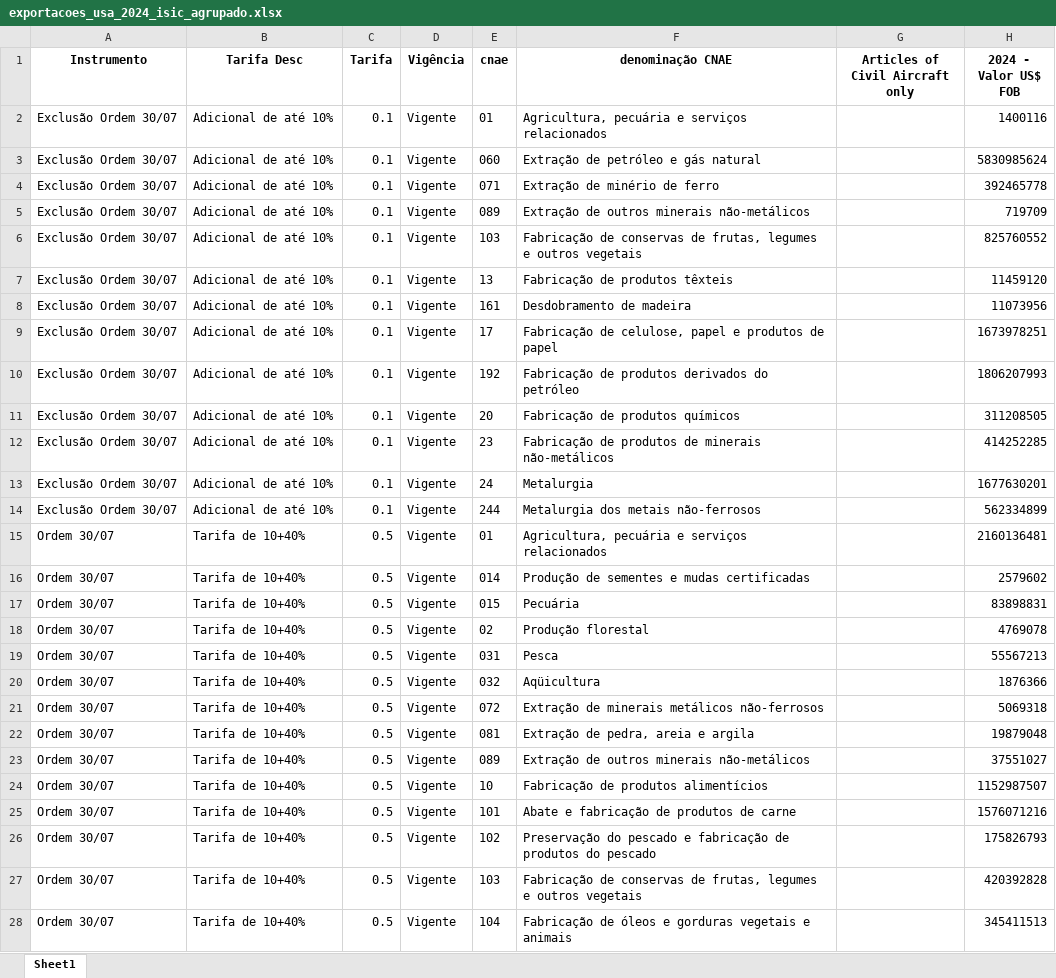
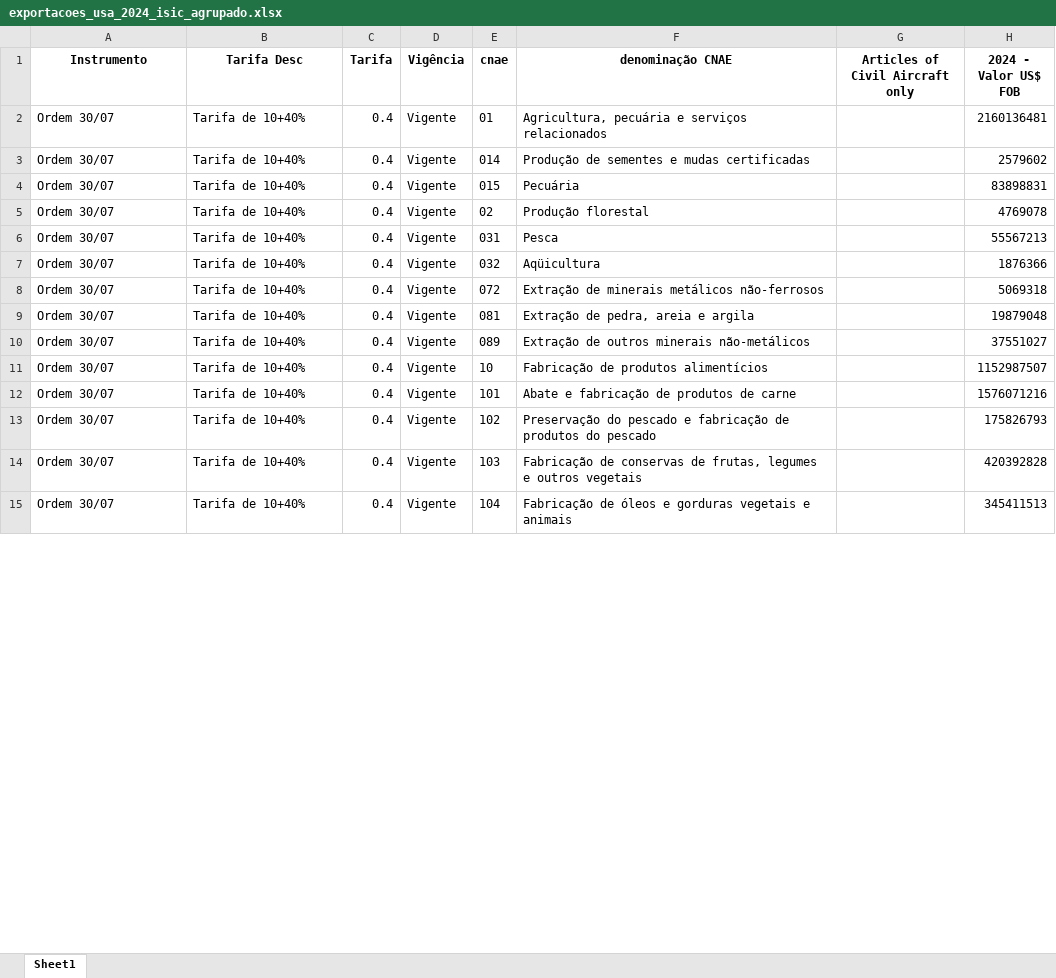
Before and after one commit to amiltonmendes/analise_insumo_produto, an Excel workbook: Outputs/final/exportacoes_usa_2024_isic_agrupado.xlsx, sheet Sheet1, drawn as a sheet; only a part is shown; values as stored, in another font and other column widths than the file's, no borders; removed rows and columns are numbered as before the commit, all else as after; the diff covers the shown part only; the diff names each change by its address in the sheet, - before the commit and + after, or states it on an @@ line.

```diff
--- a/Outputs/final/exportacoes_usa_2024_isic_agrupado.xlsx (sheet Sheet1)
+++ b/Outputs/final/exportacoes_usa_2024_isic_agrupado.xlsx (sheet Sheet1)
-row 2: Exclusão Ordem 30/07 | Adicional de até 10% | 0.1 | Vigente | 01 | Agricultura, pecuária e serviços relacionados |  | 1400116
-row 3: Exclusão Ordem 30/07 | Adicional de até 10% | 0.1 | Vigente | 060 | Extração de petróleo e gás natural |  | 5830985624
-row 4: Exclusão Ordem 30/07 | Adicional de até 10% | 0.1 | Vigente | 071 | Extração de minério de ferro |  | 392465778
-row 5: Exclusão Ordem 30/07 | Adicional de até 10% | 0.1 | Vigente | 089 | Extração de outros minerais não-metálicos |  | 719709
-row 6: Exclusão Ordem 30/07 | Adicional de até 10% | 0.1 | Vigente | 103 | Fabricação de conservas de frutas, legumes e outros vegetais |  | 825760552
-row 7: Exclusão Ordem 30/07 | Adicional de até 10% | 0.1 | Vigente | 13 | Fabricação de produtos têxteis |  | 11459120
-row 8: Exclusão Ordem 30/07 | Adicional de até 10% | 0.1 | Vigente | 161 | Desdobramento de madeira |  | 11073956
-row 9: Exclusão Ordem 30/07 | Adicional de até 10% | 0.1 | Vigente | 17 | Fabricação de celulose, papel e produtos de papel |  | 1673978251
-row 10: Exclusão Ordem 30/07 | Adicional de até 10% | 0.1 | Vigente | 192 | Fabricação de produtos derivados do petróleo |  | 1806207993
-row 11: Exclusão Ordem 30/07 | Adicional de até 10% | 0.1 | Vigente | 20 | Fabricação de produtos químicos |  | 311208505
-row 12: Exclusão Ordem 30/07 | Adicional de até 10% | 0.1 | Vigente | 23 | Fabricação de produtos de minerais não-metálicos |  | 414252285
-row 13: Exclusão Ordem 30/07 | Adicional de até 10% | 0.1 | Vigente | 24 | Metalurgia |  | 1677630201
-row 14: Exclusão Ordem 30/07 | Adicional de até 10% | 0.1 | Vigente | 244 | Metalurgia dos metais não-ferrosos |  | 562334899
-C2:C15 (Tarifa): 0.5
+C2:C15 (Tarifa): 0.4
```
Also changed, not shown: other rows of this sheet, Outputs/tarifa por setor.xlsx, 3 other files.
